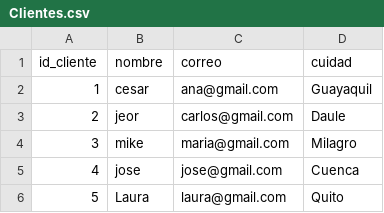
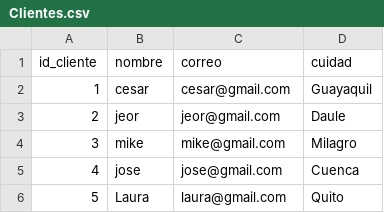
Before and after one commit to cesarys-hub/MI-PRIMER-REPOSITORIO_CESAR_NARANJO., a CSV file: Datos_de_clientes/Clientes.csv, drawn as a sheet.

Commit message:
Update Clientes.csv

```diff
--- a/Datos_de_clientes/Clientes.csv
+++ b/Datos_de_clientes/Clientes.csv
@@ -1,5 +1,5 @@
 id_cliente , nombre , correo , cuidad
-1 ,    cesar , ana@gmail.com , Guayaquil
-2 ,    jeor , carlos@gmail.com , Daule
-3 ,    mike , maria@gmail.com , Milagro
+1 ,    cesar , cesar@gmail.com , Guayaquil
+2 ,    jeor , jeor@gmail.com , Daule
+3 ,    mike , mike@gmail.com , Milagro
 4 ,    jose , jose@gmail.com , Cuenca
```
